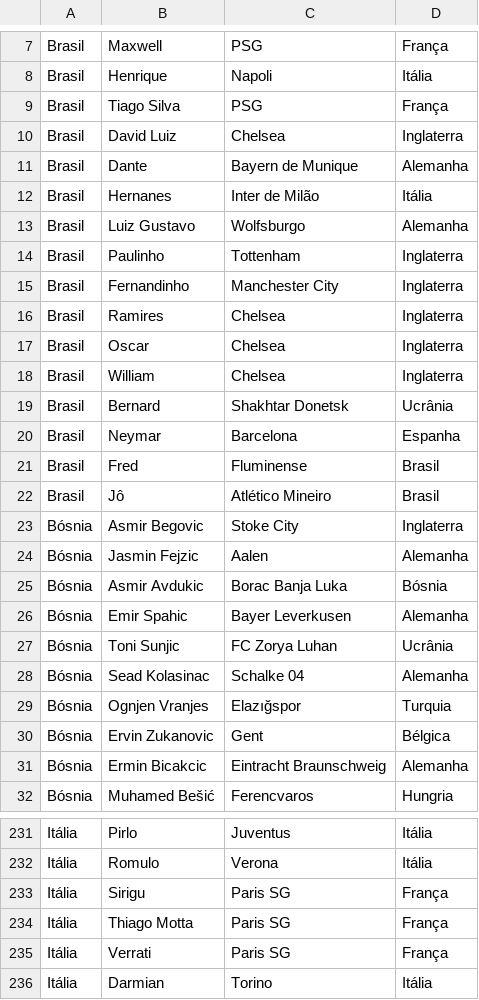
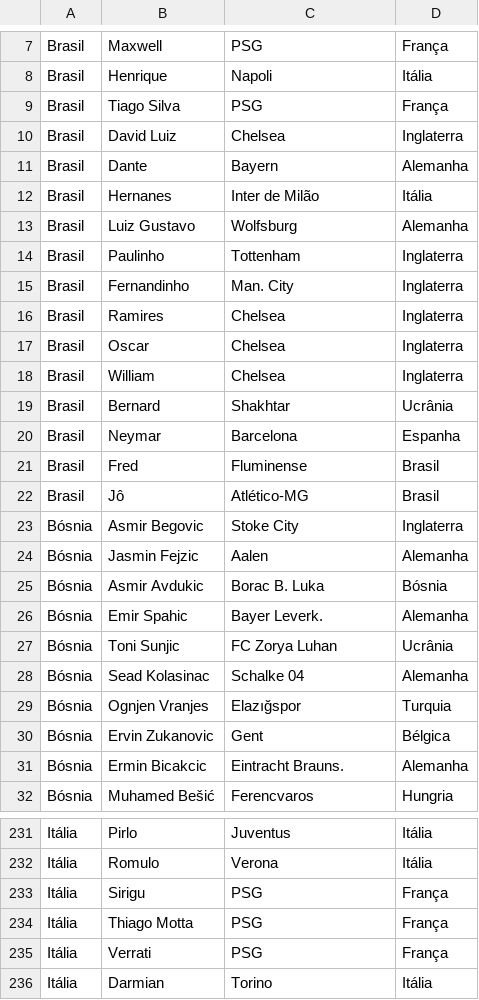
Before and after one commit to gianordoli/world_cup, a TSV file: world_cup/data/players_pt.tsv, drawn as a sheet; only a part is shown, gaps mark what is left out; the diff covers the shown part only.

```diff
--- a/world_cup/data/players_pt.tsv
+++ b/world_cup/data/players_pt.tsv
@@ -10,7 +10,7 @@ Brasil	Tiago Silva	PSG	França
 Brasil	David Luiz	Chelsea	Inglaterra
-Brasil	Dante	Bayern de Munique	Alemanha
+Brasil	Dante	Bayern	Alemanha
 Brasil	Hernanes	Inter de Milão	Itália
-Brasil	Luiz Gustavo	Wolfsburgo	Alemanha
+Brasil	Luiz Gustavo	Wolfsburg	Alemanha
 Brasil	Paulinho	Tottenham	Inglaterra
-Brasil	Fernandinho	Manchester City	Inglaterra
+Brasil	Fernandinho	Man. City	Inglaterra
 Brasil	Ramires	Chelsea	Inglaterra
@@ -18,10 +18,10 @@ Brasil	Oscar	Chelsea	Inglaterra
 Brasil	William	Chelsea	Inglaterra
-Brasil	Bernard	Shakhtar Donetsk	Ucrânia
+Brasil	Bernard	Shakhtar	Ucrânia
 Brasil	Neymar	Barcelona	Espanha
 Brasil	Fred	Fluminense	Brasil
-Brasil	Jô	Atlético Mineiro	Brasil
+Brasil	Jô	Atlético-MG	Brasil
 Bósnia	Asmir Begovic	Stoke City	Inglaterra
 Bósnia	Jasmin Fejzic	Aalen	Alemanha
-Bósnia	Asmir Avdukic	Borac Banja Luka	Bósnia
-Bósnia	Emir Spahic	Bayer Leverkusen	Alemanha
+Bósnia	Asmir Avdukic	Borac B. Luka	Bósnia
+Bósnia	Emir Spahic	Bayer Leverk.	Alemanha
 Bósnia	Toni Sunjic	FC Zorya Luhan	Ucrânia
@@ -30,3 +30,3 @@ Bósnia	Ognjen Vranjes	Elazığspor	Turquia
 Bósnia	Ervin Zukanovic	Gent	Bélgica
-Bósnia	Ermin Bicakcic	Eintracht Braunschweig	Alemanha
+Bósnia	Ermin Bicakcic	Eintracht Brauns.	Alemanha
 Bósnia	Muhamed Bešić	Ferencvaros	Hungria
@@ -232,5 +232,5 @@ Itália	Pirlo	Juventus	Itália
 Itália	Romulo 	Verona	Itália
-Itália	Sirigu 	Paris SG	França
-Itália	Thiago Motta	Paris SG	França
-Itália	Verrati	Paris SG	França
+Itália	Sirigu 	PSG	França
+Itália	Thiago Motta	PSG	França
+Itália	Verrati	PSG	França
 Itália	Darmian 	Torino	Itália
```
Also changed, not shown: 140 edited cells elsewhere in this file.
